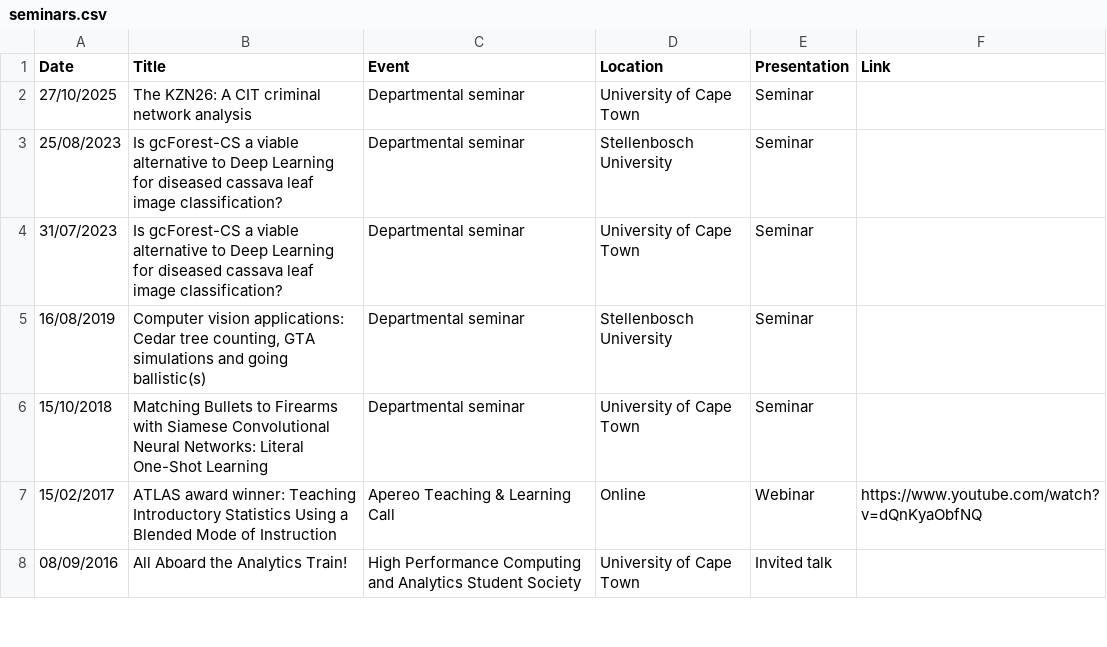
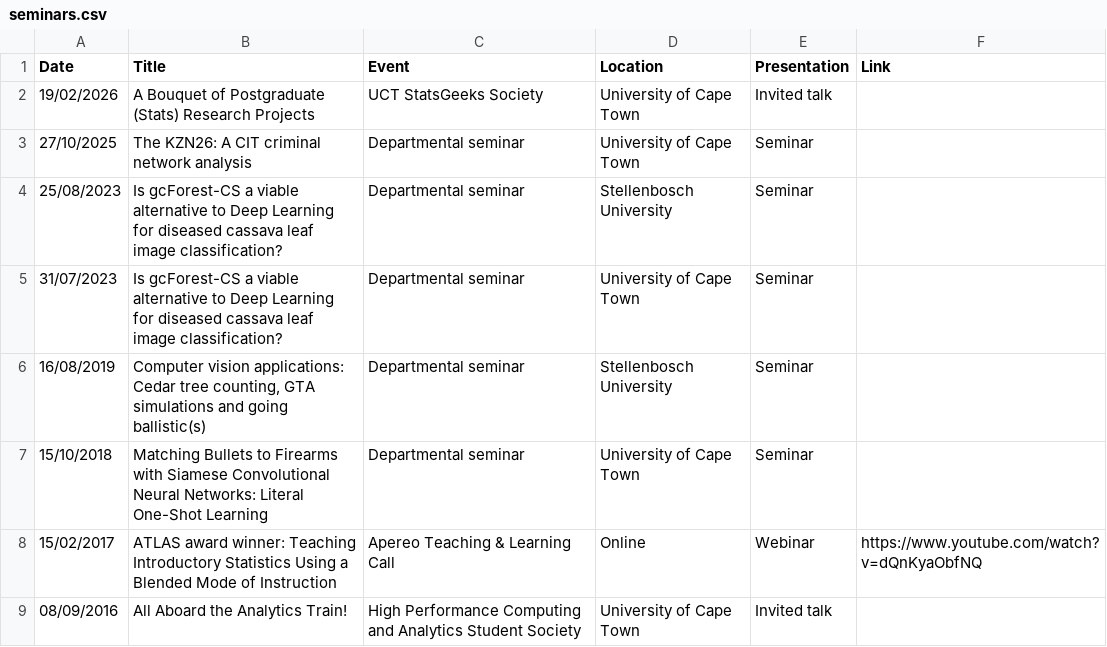
Before and after one commit to SSBritz/Personal_site, a CSV file: seminars.csv, drawn as a sheet; only a part is shown; the diff names each change by its address in the sheet, - before the commit and + after, or states it on an @@ line.

Commit message:
2026 talks update

```diff
--- a/seminars.csv
+++ b/seminars.csv
+row 2: 19/02/2026 | A Bouquet of Postgraduate (Stats) Research Projects | UCT StatsGeeks Society | University of Cape Town | Invited talk
```
